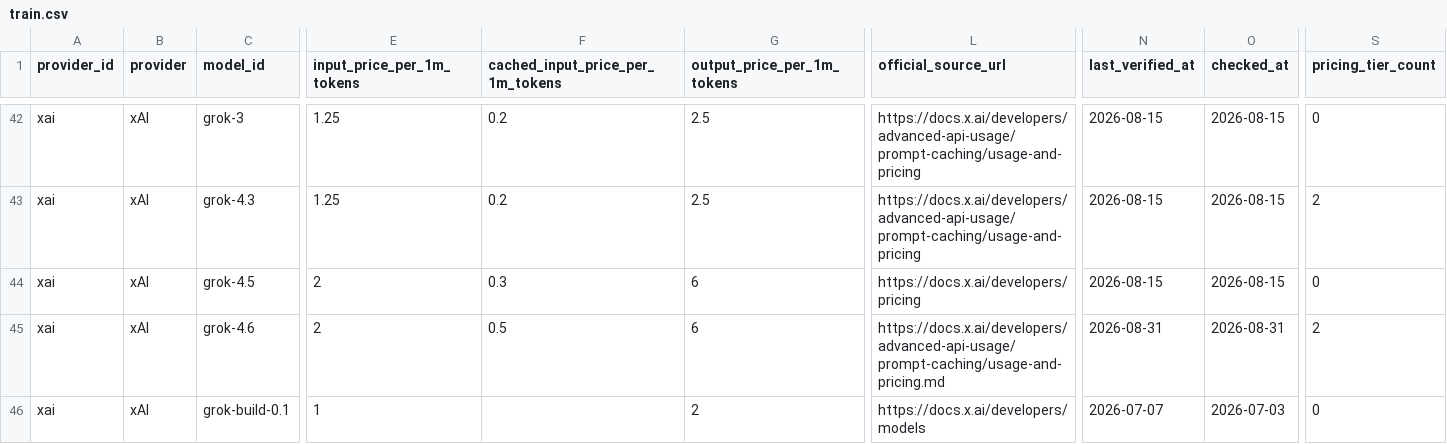
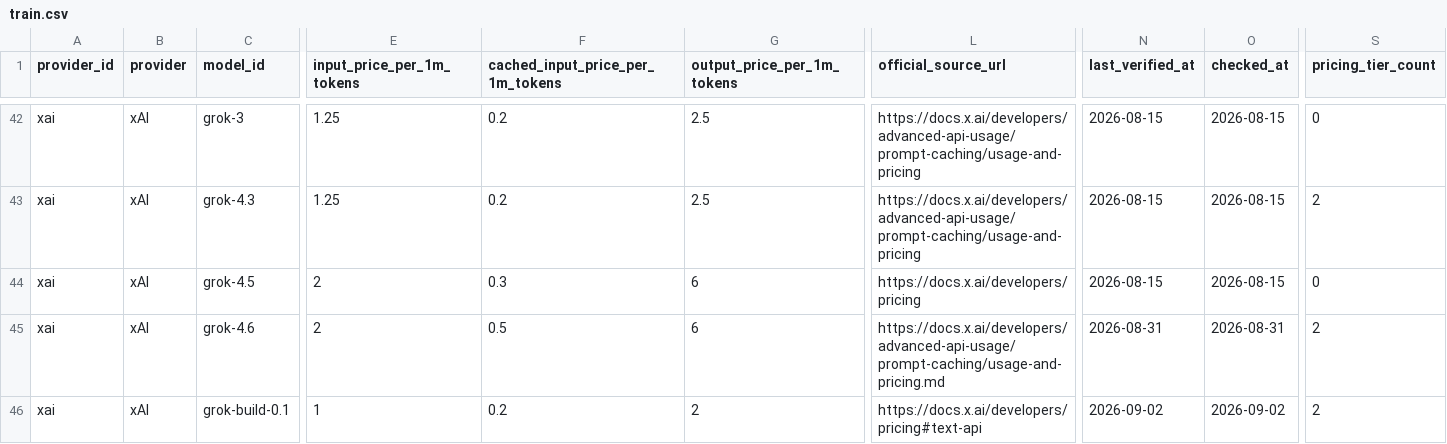
Before and after one commit to aicostbudget/ai-api-pricing-data, a CSV file: huggingface/train.csv, drawn as a sheet; only a part is shown, gaps mark what is left out; the diff names each change by its address in the sheet, - before the commit and + after, or states it on an @@ line.

```diff
--- a/huggingface/train.csv
+++ b/huggingface/train.csv
-F46 (cached_input_price_per_1m_tokens): (empty)
+F46 (cached_input_price_per_1m_tokens): 0.2
-L46 (official_source_url): https://docs.x.ai/developers/models
+L46 (official_source_url): https://docs.x.ai/developers/pricing#text-api
-N46 (last_verified_at): 2026-07-07
+N46 (last_verified_at): 2026-09-02
-O46 (checked_at): 2026-07-03
+O46 (checked_at): 2026-09-02
-S46 (pricing_tier_count): 0
+S46 (pricing_tier_count): 2
```
Also changed, not shown: huggingface/prices.csv, 29 other files.
